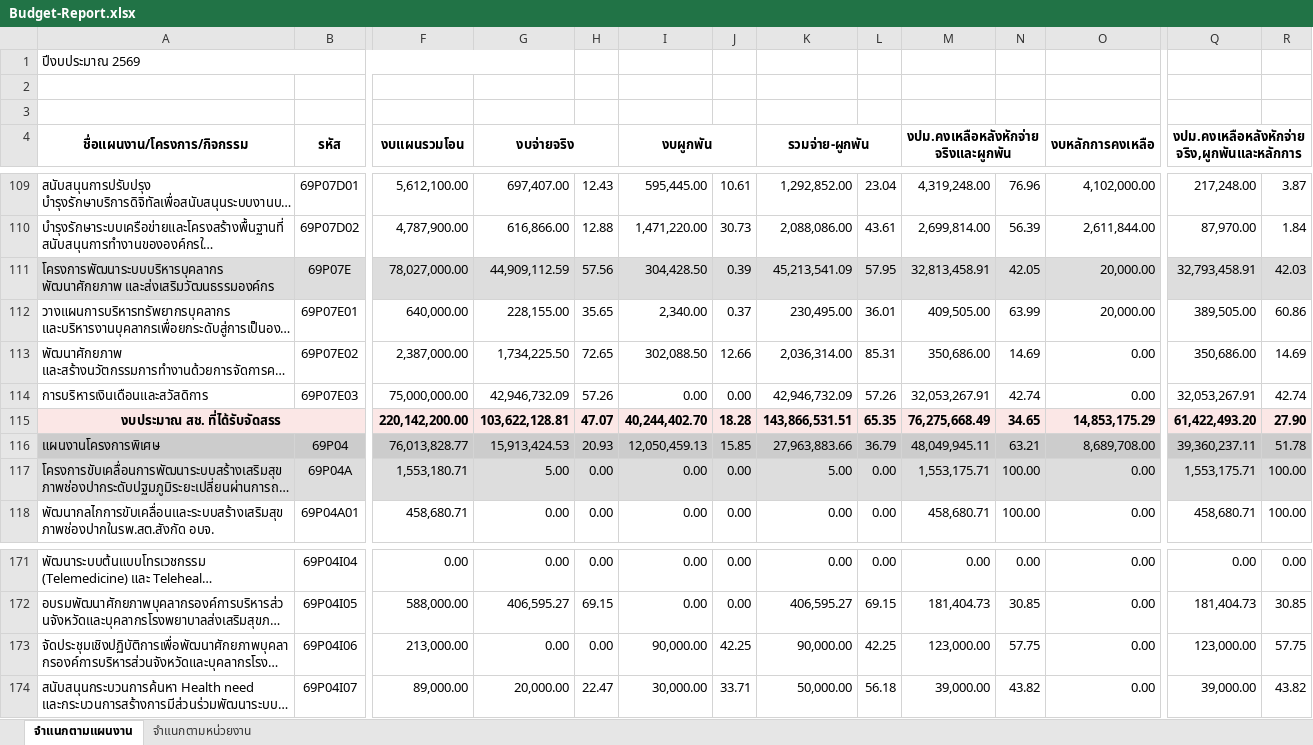
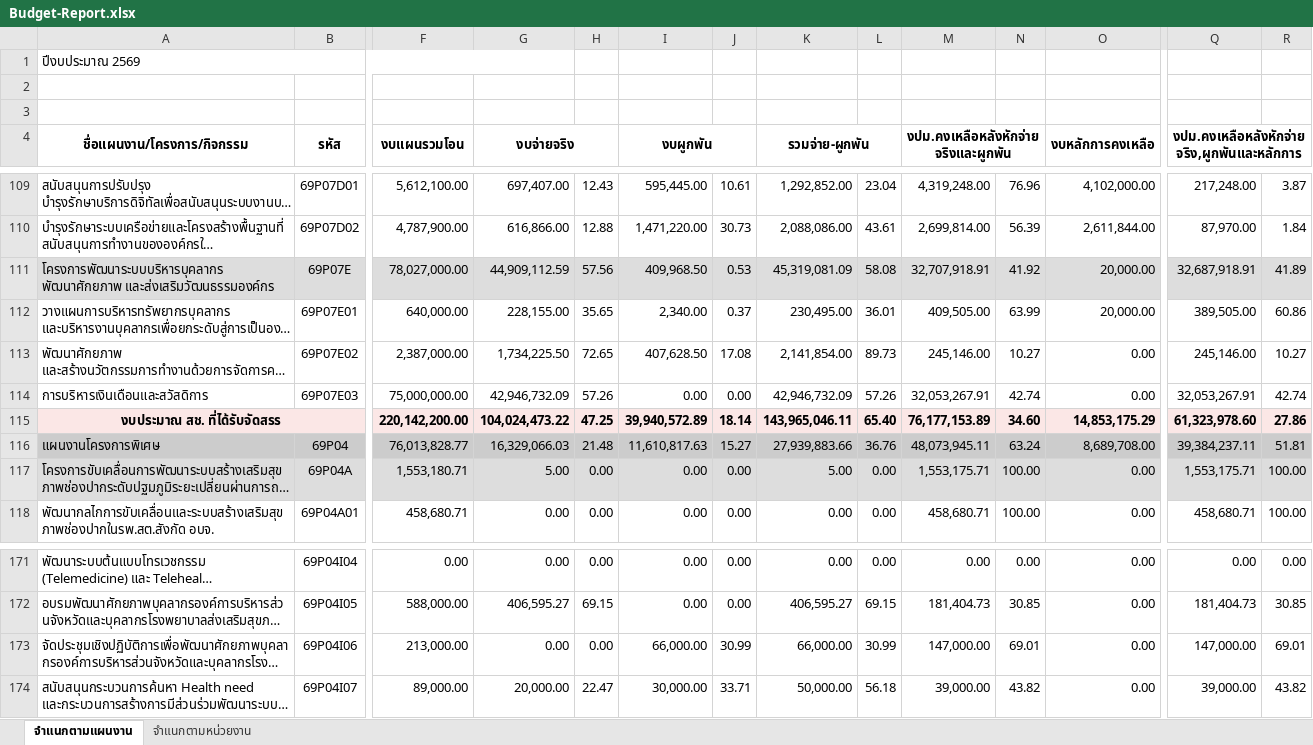
Before and after one commit to nhco101/budgetreport, an Excel workbook: Budget-Report.xlsx, sheet จำแนกตามแผนงาน, drawn as a sheet; only a part is shown, gaps mark what is left out; long unchanged cells end in …; values as stored, in another font and other column widths than the file's, no borders; removed rows and columns are numbered as before the commit, all else as after; rows hold the shown columns only; the diff covers the shown part only; the diff names each change by its address in the sheet, - before the commit and + after, or states it on an @@ line.

```diff
--- a/Budget-Report.xlsx (sheet จำแนกตามแผนงาน)
+++ b/Budget-Report.xlsx (sheet จำแนกตามแผนงาน)
-I111 (งบผูกพัน): 304,428.50
+I111 (งบผูกพัน): 409,968.50
-J111: 0.39
+J111: 0.53
-K111 (รวมจ่าย-ผูกพัน): 45,213,541.09
+K111 (รวมจ่าย-ผูกพัน): 45,319,081.09
-L111: 57.95
+L111: 58.08
-M111: 32,813,458.91
+M111: 32,707,918.91
-N111: 42.05
+N111: 41.92
-Q111: 32,793,458.91
+Q111: 32,687,918.91
-R111: 42.03
+R111: 41.89
-I113 (งบผูกพัน): 302,088.50
+I113 (งบผูกพัน): 407,628.50
-J113: 12.66
+J113: 17.08
-K113 (รวมจ่าย-ผูกพัน): 2,036,314.00
+K113 (รวมจ่าย-ผูกพัน): 2,141,854.00
-L113: 85.31
+L113: 89.73
-M113: 350,686.00
+M113: 245,146.00
-N113: 14.69
+N113: 10.27
-Q113: 350,686.00
+Q113: 245,146.00
-R113: 14.69
+R113: 10.27
-row 115: งบประมาณ สช. ที่ได้รับจัดสรร |  | 220,142,200.00 | 103,622,128.81 | 47.07 | 40,244,402.70 | 18.28 | 143,866,531.51 | 65.35 | 76,275,668.49 | 34.65 | 14,853,175.29 | 61,422,493.20 | 27.90
+row 115: งบประมาณ สช. ที่ได้รับจัดสรร |  | 220,142,200.00 | 104,024,473.22 | 47.25 | 39,940,572.89 | 18.14 | 143,965,046.11 | 65.40 | 76,177,153.89 | 34.60 | 14,853,175.29 | 61,323,978.60 | 27.86
-G116 (งบจ่ายจริง): 15,913,424.53
+G116 (งบจ่ายจริง): 16,329,066.03
-H116: 20.93
+H116: 21.48
-I116 (งบผูกพัน): 12,050,459.13
+I116 (งบผูกพัน): 11,610,817.63
-J116: 15.85
+J116: 15.27
-K116 (รวมจ่าย-ผูกพัน): 27,963,883.66
+K116 (รวมจ่าย-ผูกพัน): 27,939,883.66
-L116: 36.79
+L116: 36.76
-M116: 48,049,945.11
+M116: 48,073,945.11
-N116: 63.21
+N116: 63.24
-Q116: 39,360,237.11
+Q116: 39,384,237.11
-R116: 51.78
+R116: 51.81
-I173 (งบผูกพัน): 90,000.00
+I173 (งบผูกพัน): 66,000.00
-J173: 42.25
+J173: 30.99
-K173 (รวมจ่าย-ผูกพัน): 90,000.00
+K173 (รวมจ่าย-ผูกพัน): 66,000.00
-L173: 42.25
+L173: 30.99
-M173: 123,000.00
+M173: 147,000.00
-N173: 57.75
+N173: 69.01
-Q173: 123,000.00
+Q173: 147,000.00
-R173: 57.75
+R173: 69.01
```
Also changed, not shown: 5 added rows, 5 removed rows and 253 edited cells elsewhere in this sheet, sheet จำแนกตามหน่วยงาน, 1 other file.
